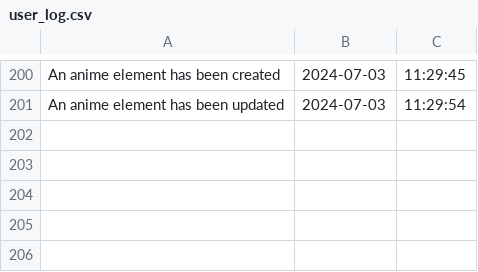
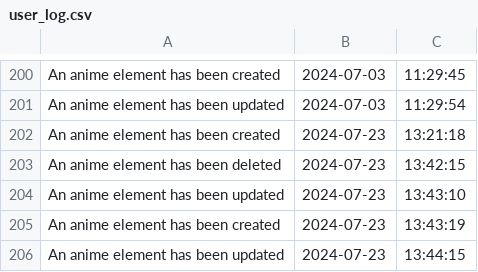
Before and after one commit to boiko88/django_netflix, a CSV file: user_log.csv, drawn as a sheet; only a part is shown, gaps mark what is left out.

```diff
--- a/user_log.csv
+++ b/user_log.csv
@@ -201 +201,6 @@ An anime element has been created,2024-07-03,11:29:45
 An anime element has been updated,2024-07-03,11:29:54
+An anime element has been created,2024-07-23,13:21:18
+An anime element has been deleted,2024-07-23,13:42:15
+An anime element has been updated,2024-07-23,13:43:10
+An anime element has been created,2024-07-23,13:43:19
+An anime element has been updated,2024-07-23,13:44:15
```
Also changed, not shown: 3 other files.
